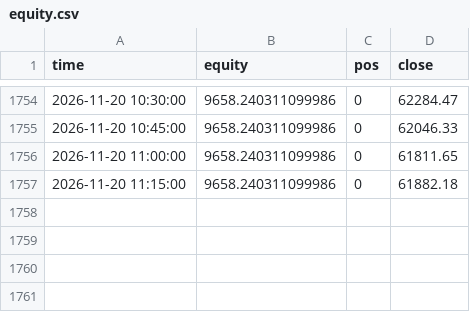
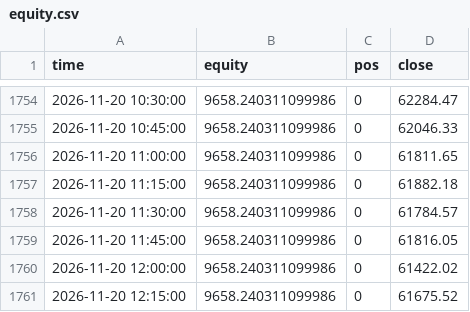
Before and after one commit to undaviyabrijesh-sys/Crypto-backtest-lab, a CSV file: paper/equity.csv, drawn as a sheet; only a part is shown, gaps mark what is left out; the diff names each change by its address in the sheet, - before the commit and + after, or states it on an @@ line.

Commit message:
paper update

```diff
--- a/paper/equity.csv
+++ b/paper/equity.csv
+row 1758: 2026-11-20 11:30:00 | 9658.240311099986 | 0 | 61784.57
+row 1759: 2026-11-20 11:45:00 | 9658.240311099986 | 0 | 61816.05
+row 1760: 2026-11-20 12:00:00 | 9658.240311099986 | 0 | 61422.02
+row 1761: 2026-11-20 12:15:00 | 9658.240311099986 | 0 | 61675.52
```
Also changed, not shown: 1 other file.
